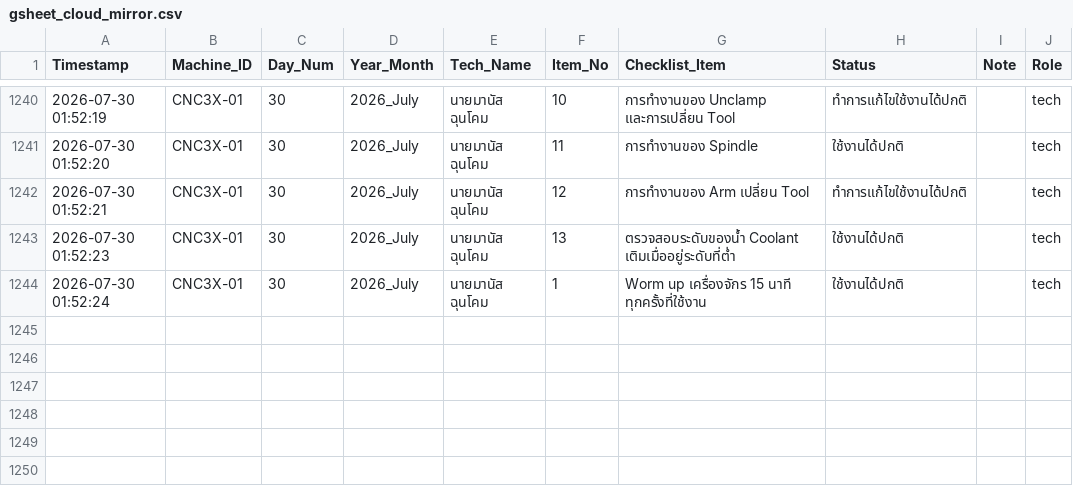
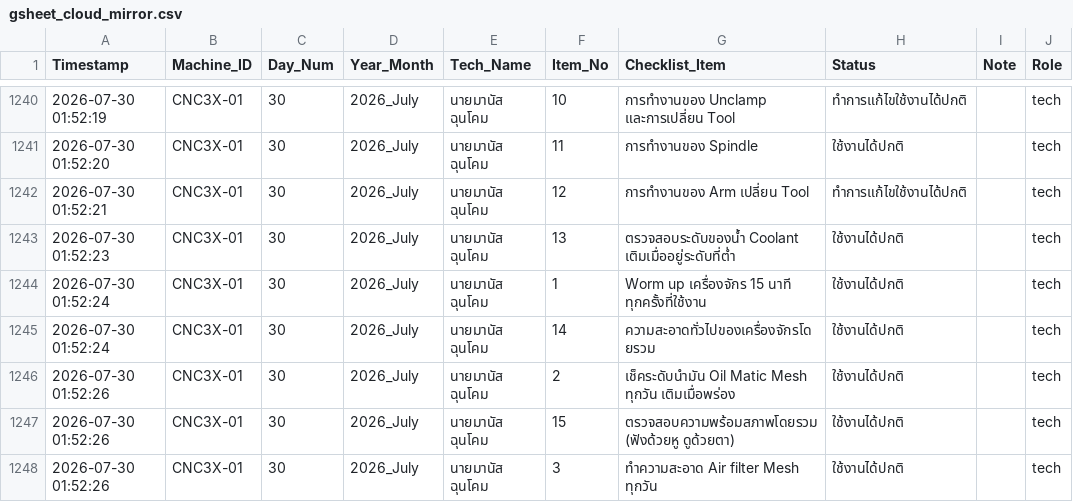
Before and after one commit to kayppc-cell/factory-maintenance-system, a CSV file: gsheet_cloud_mirror.csv, drawn as a sheet; only a part is shown, gaps mark what is left out; the diff names each change by its address in the sheet, - before the commit and + after, or states it on an @@ line.

Commit message:
Auto-Sync CSV for CNC3X-01 Day 30

```diff
--- a/gsheet_cloud_mirror.csv
+++ b/gsheet_cloud_mirror.csv
+row 1245: 2026-07-30 01:52:24 | CNC3X-01 | 30 | 2026_July | นายมานัส ฉุนโคม | 14 | ความสะอาดทั่วไปของเครื่องจักรโดยรวม | ใช้งานได้ปกติ |  | tech
+row 1246: 2026-07-30 01:52:26 | CNC3X-01 | 30 | 2026_July | นายมานัส ฉุนโคม | 2 | เช็คระดับนำมัน Oil Matic Mesh ทุกวัน เติมเมื่อพร่อง | ใช้งานได้ปกติ |  | tech
+row 1247: 2026-07-30 01:52:26 | CNC3X-01 | 30 | 2026_July | นายมานัส ฉุนโคม | 15 | ตรวจสอบความพร้อมสภาพโดยรวม(ฟังด้วยหู ดูด้วยตา) | ใช้งานได้ปกติ |  | tech
+row 1248: 2026-07-30 01:52:26 | CNC3X-01 | 30 | 2026_July | นายมานัส ฉุนโคม | 3 | ทำความสะอาด Air filter Mesh ทุกวัน | ใช้งานได้ปกติ |  | tech
```
